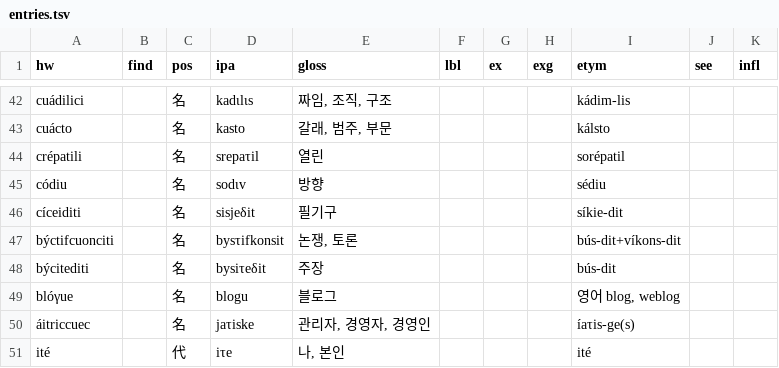
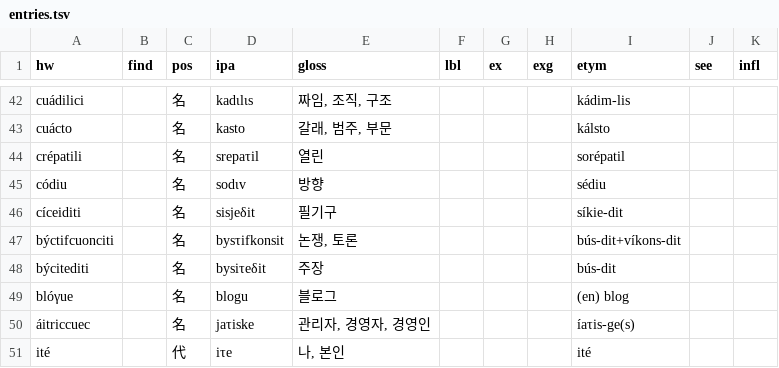
Before and after one commit to halvfjerde/dictionary, a TSV file: data/tracaic/entries.tsv, drawn as a sheet; only a part is shown, gaps mark what is left out.

Commit message:
update tracaic dict

```diff
--- a/data/tracaic/entries.tsv
+++ b/data/tracaic/entries.tsv
@@ -48,3 +48,3 @@ býctifcuonciti		名	bysτifkonsit	논쟁, 토론				bús-dit+víkons-dit
 býcitediti		名	bysiτeδit	주장				bús-dit		
-blóγue		名	blogu	블로그				영어 blog, weblog		
+blóγue		名	blogu	블로그				(en) blog		
 áitriccuec		名	jaτiske	관리자, 경영자, 경영인				íaτis-ge(s)		
```
